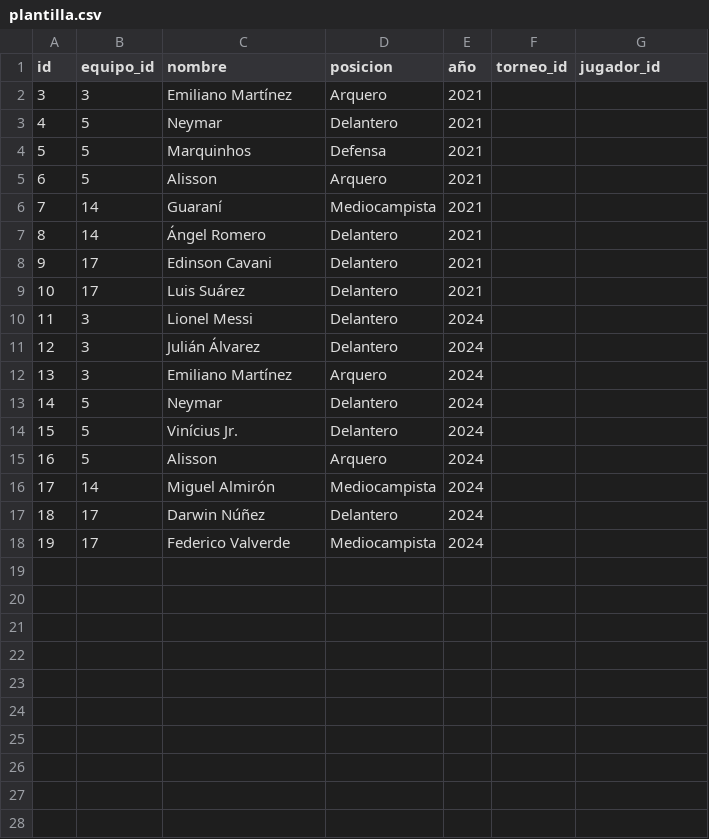
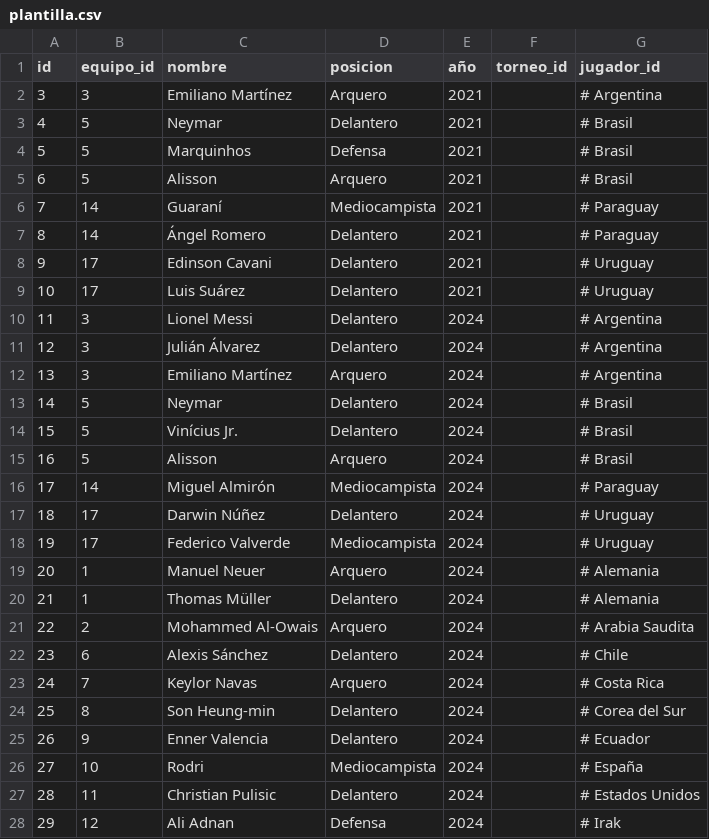
Before and after one commit to 10jechu/FastAPIProject, a CSV file: data/plantilla.csv, drawn as a sheet; only a part is shown; the diff covers the shown part only.

```diff
--- a/data/plantilla.csv
+++ b/data/plantilla.csv
@@ -1,18 +1,28 @@
 id,equipo_id,nombre,posicion,año,torneo_id,jugador_id
-3,3,Emiliano Martínez,Arquero,2021,,
-4,5,Neymar,Delantero,2021,,
-5,5,Marquinhos,Defensa,2021,,
-6,5,Alisson,Arquero,2021,,
-7,14,Guaraní,Mediocampista,2021,,
-8,14,Ángel Romero,Delantero,2021,,
-9,17,Edinson Cavani,Delantero,2021,,
-10,17,Luis Suárez,Delantero,2021,,
-11,3,Lionel Messi,Delantero,2024,,
-12,3,Julián Álvarez,Delantero,2024,,
-13,3,Emiliano Martínez,Arquero,2024,,
-14,5,Neymar,Delantero,2024,,
-15,5,Vinícius Jr.,Delantero,2024,,
-16,5,Alisson,Arquero,2024,,
-17,14,Miguel Almirón,Mediocampista,2024,,
-18,17,Darwin Núñez,Delantero,2024,,
-19,17,Federico Valverde,Mediocampista,2024,,
+3,3,Emiliano Martínez,Arquero,2021,,  # Argentina
+4,5,Neymar,Delantero,2021,,  # Brasil
+5,5,Marquinhos,Defensa,2021,,  # Brasil
+6,5,Alisson,Arquero,2021,,  # Brasil
+7,14,Guaraní,Mediocampista,2021,,  # Paraguay
+8,14,Ángel Romero,Delantero,2021,,  # Paraguay
+9,17,Edinson Cavani,Delantero,2021,,  # Uruguay
+10,17,Luis Suárez,Delantero,2021,,  # Uruguay
+11,3,Lionel Messi,Delantero,2024,,  # Argentina
+12,3,Julián Álvarez,Delantero,2024,,  # Argentina
+13,3,Emiliano Martínez,Arquero,2024,,  # Argentina
+14,5,Neymar,Delantero,2024,,  # Brasil
+15,5,Vinícius Jr.,Delantero,2024,,  # Brasil
+16,5,Alisson,Arquero,2024,,  # Brasil
+17,14,Miguel Almirón,Mediocampista,2024,,  # Paraguay
+18,17,Darwin Núñez,Delantero,2024,,  # Uruguay
+19,17,Federico Valverde,Mediocampista,2024,,  # Uruguay
+20,1,Manuel Neuer,Arquero,2024,,  # Alemania
+21,1,Thomas Müller,Delantero,2024,,  # Alemania
+22,2,Mohammed Al-Owais,Arquero,2024,,  # Arabia Saudita
+23,6,Alexis Sánchez,Delantero,2024,,  # Chile
+24,7,Keylor Navas,Arquero,2024,,  # Costa Rica
+25,8,Son Heung-min,Delantero,2024,,  # Corea del Sur
+26,9,Enner Valencia,Delantero,2024,,  # Ecuador
+27,10,Rodri,Mediocampista,2024,,  # España
+28,11,Christian Pulisic,Delantero,2024,,  # Estados Unidos
+29,12,Ali Adnan,Defensa,2024,,  # Irak
```
Also changed, not shown: 4 added rows elsewhere in this file, 34 other files.
